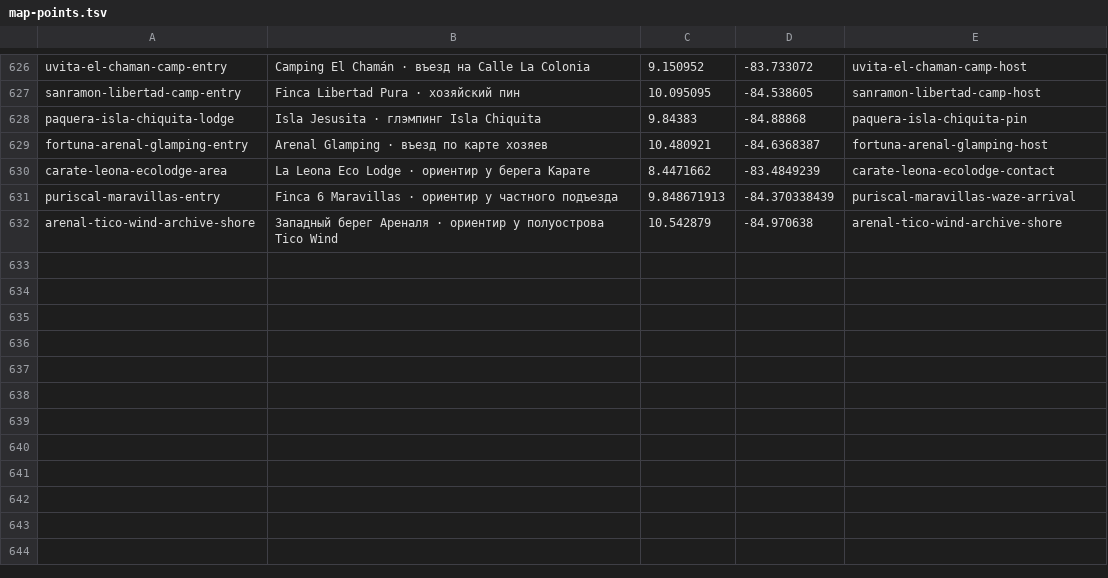
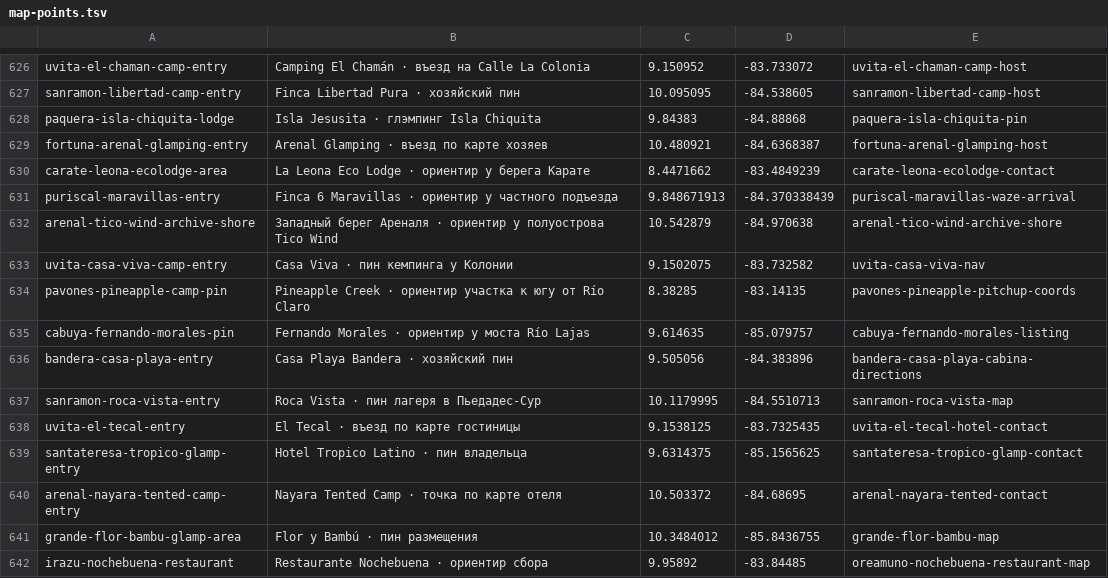
Before and after one commit to Paldd/costa-rica-travel-atlas, a TSV file: data/map-points.tsv, drawn as a sheet; only a part is shown, gaps mark what is left out.

```diff
--- a/data/map-points.tsv
+++ b/data/map-points.tsv
@@ -632 +632,11 @@ puriscal-maravillas-entry	Finca 6 Maravillas · ориентир у частно
 arenal-tico-wind-archive-shore	Западный берег Ареналя · ориентир у полуострова Tico Wind	10.542879	-84.970638	arenal-tico-wind-archive-shore
+uvita-casa-viva-camp-entry	Casa Viva · пин кемпинга у Колонии	9.1502075	-83.732582	uvita-casa-viva-nav
+pavones-pineapple-camp-pin	Pineapple Creek · ориентир участка к югу от Río Claro	8.38285	-83.14135	pavones-pineapple-pitchup-coords
+cabuya-fernando-morales-pin	Fernando Morales · ориентир у моста Río Lajas	9.614635	-85.079757	cabuya-fernando-morales-listing
+bandera-casa-playa-entry	Casa Playa Bandera · хозяйский пин	9.505056	-84.383896	bandera-casa-playa-cabina-directions
+sanramon-roca-vista-entry	Roca Vista · пин лагеря в Пьедадес-Сур	10.1179995	-84.5510713	sanramon-roca-vista-map
+uvita-el-tecal-entry	El Tecal · въезд по карте гостиницы	9.1538125	-83.7325435	uvita-el-tecal-hotel-contact
+santateresa-tropico-glamp-entry	Hotel Tropico Latino · пин владельца	9.6314375	-85.1565625	santateresa-tropico-glamp-contact
+arenal-nayara-tented-camp-entry	Nayara Tented Camp · точка по карте отеля	10.503372	-84.68695	arenal-nayara-tented-contact
+grande-flor-bambu-glamp-area	Flor y Bambú · пин размещения	10.3484012	-85.8436755	grande-flor-bambu-map
+irazu-nochebuena-restaurant	Restaurante Nochebuena · ориентир сбора	9.95892	-83.84485	oreamuno-nochebuena-restaurant-map
```
Also changed, not shown: data/checks.tsv, 10 other files.
